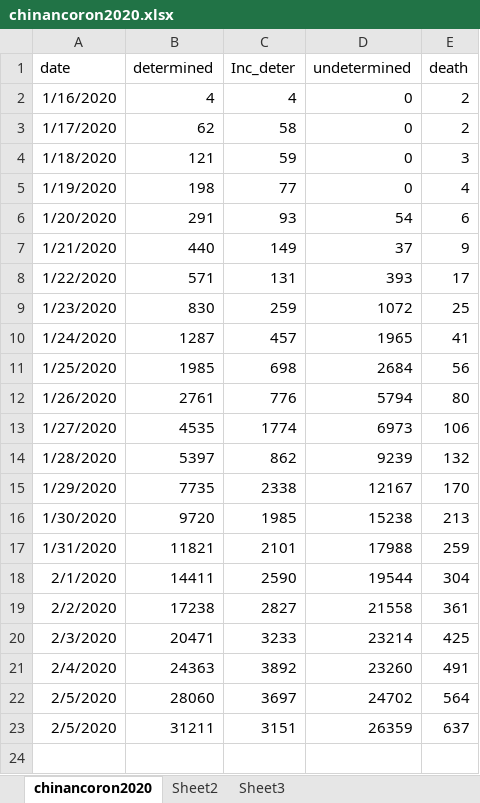
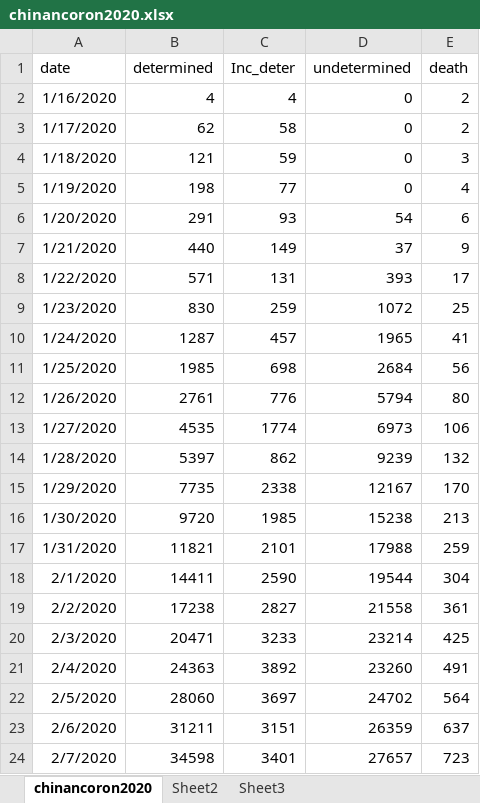
Before and after one commit to changbing2019/LSTM4Coronavirusprediction, an Excel workbook: chinancoron2020.xlsx, sheet chinancoron2020, drawn as a sheet; values as stored, in another font and other column widths than the file's, no borders; the diff names each change by its address in the sheet, - before the commit and + after, or states it on an @@ line.

```diff
--- a/chinancoron2020.xlsx (sheet chinancoron2020)
+++ b/chinancoron2020.xlsx (sheet chinancoron2020)
-A23 (date): 2/5/2020
+A23 (date): 2/6/2020
+row 24: 2/7/2020 | 34598 | 3401 | 27657 | 723
```
Also changed, not shown: 4 other files.
